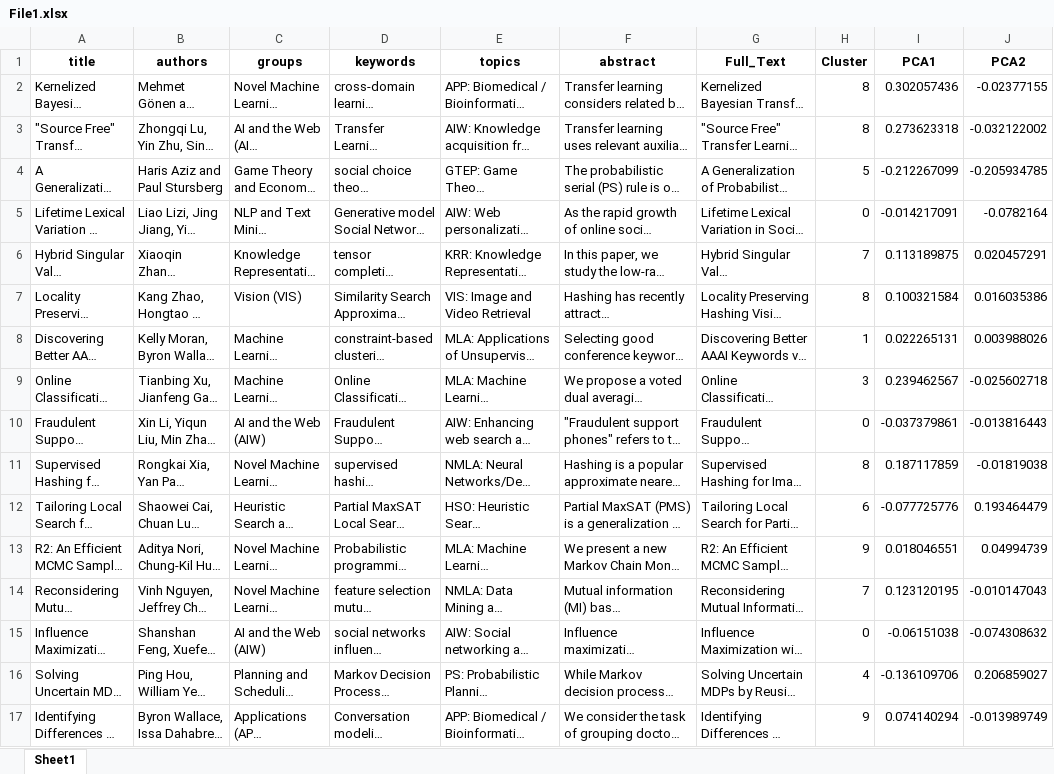
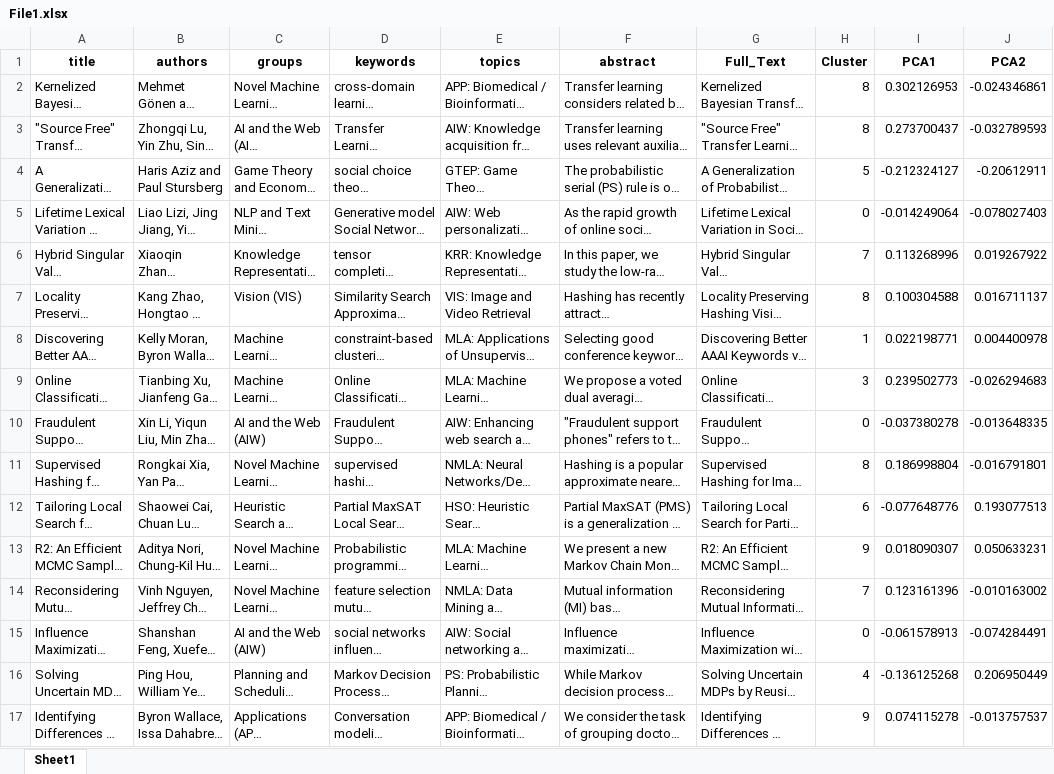
Before and after one commit to 155469wxh/AI, an Excel workbook: AAAI会议论文聚类分析/Dataset/File1.xlsx, sheet Sheet1, drawn as a sheet; only a part is shown; long unchanged cells end in …; values as stored, in another font and other column widths than the file's, no borders; the diff covers the shown part only; the diff names each change by its address in the sheet, - before the commit and + after, or states it on an @@ line.

```diff
--- a/AAAI会议论文聚类分析/Dataset/File1.xlsx (sheet Sheet1)
+++ b/AAAI会议论文聚类分析/Dataset/File1.xlsx (sheet Sheet1)
-I2 (PCA1): 0.302057436
+I2 (PCA1): 0.302126953
-J2 (PCA2): -0.02377155
+J2 (PCA2): -0.024346861
-I3 (PCA1): 0.273623318
+I3 (PCA1): 0.273700437
-J3 (PCA2): -0.032122002
+J3 (PCA2): -0.032789593
-I4 (PCA1): -0.212267099
+I4 (PCA1): -0.212324127
-J4 (PCA2): -0.205934785
+J4 (PCA2): -0.20612911
-I5 (PCA1): -0.014217091
+I5 (PCA1): -0.014249064
-J5 (PCA2): -0.0782164
+J5 (PCA2): -0.078027403
-I6 (PCA1): 0.113189875
+I6 (PCA1): 0.113268996
-J6 (PCA2): 0.020457291
+J6 (PCA2): 0.019267922
-I7 (PCA1): 0.100321584
+I7 (PCA1): 0.100304588
-J7 (PCA2): 0.016035386
+J7 (PCA2): 0.016711137
-I8 (PCA1): 0.022265131
+I8 (PCA1): 0.022198771
-J8 (PCA2): 0.003988026
+J8 (PCA2): 0.004400978
-I9 (PCA1): 0.239462567
+I9 (PCA1): 0.239502773
-J9 (PCA2): -0.025602718
+J9 (PCA2): -0.026294683
-I10 (PCA1): -0.037379861
+I10 (PCA1): -0.037380278
-J10 (PCA2): -0.013816443
+J10 (PCA2): -0.013648335
-I11 (PCA1): 0.187117859
+I11 (PCA1): 0.186998804
-J11 (PCA2): -0.01819038
+J11 (PCA2): -0.016791801
-I12 (PCA1): -0.077725776
+I12 (PCA1): -0.077648776
-J12 (PCA2): 0.193464479
+J12 (PCA2): 0.193077513
-I13 (PCA1): 0.018046551
+I13 (PCA1): 0.018090307
-J13 (PCA2): 0.04994739
+J13 (PCA2): 0.050633231
-I14 (PCA1): 0.123120195
+I14 (PCA1): 0.123161396
-J14 (PCA2): -0.010147043
+J14 (PCA2): -0.010163002
-I15 (PCA1): -0.06151038
+I15 (PCA1): -0.061578913
-J15 (PCA2): -0.074308632
+J15 (PCA2): -0.074284491
-I16 (PCA1): -0.136109706
+I16 (PCA1): -0.136125268
-J16 (PCA2): 0.206859027
+J16 (PCA2): 0.206950449
-I17 (PCA1): 0.074140294
+I17 (PCA1): 0.074115278
-J17 (PCA2): -0.013989749
+J17 (PCA2): -0.013757537
```
Also changed, not shown: 764 edited cells elsewhere in this sheet, 2 other files.
